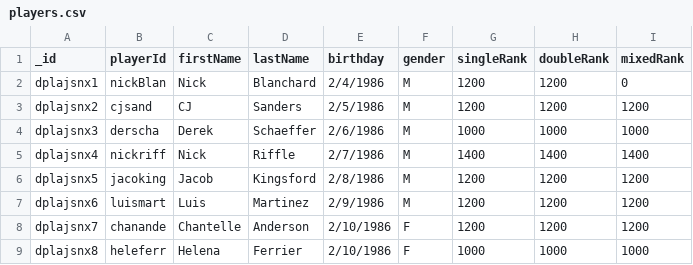
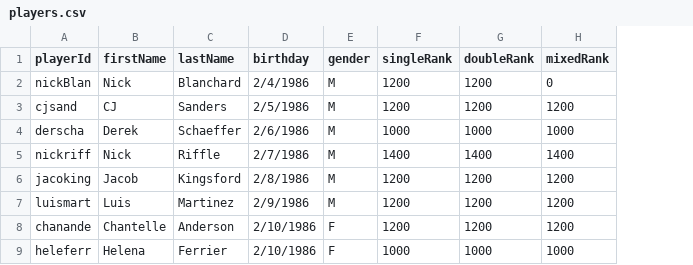
Before and after one commit to EsotericZ/coRBallRank, a CSV file: players.csv, drawn as a sheet; the diff names each change by its address in the sheet, - before the commit and + after, or states it on an @@ line.

Commit message:
worked on putting data on the page

```diff
--- a/players.csv
+++ b/players.csv
-column A (_id), rows 2-9: dplajsnx1 | dplajsnx2 | dplajsnx3 | dplajsnx4 | dplajsnx5 | dplajsnx6 | dplajsnx7 | dplajsnx8
```
Also changed, not shown: matches.csv, tournaments.csv, 7 other files.
